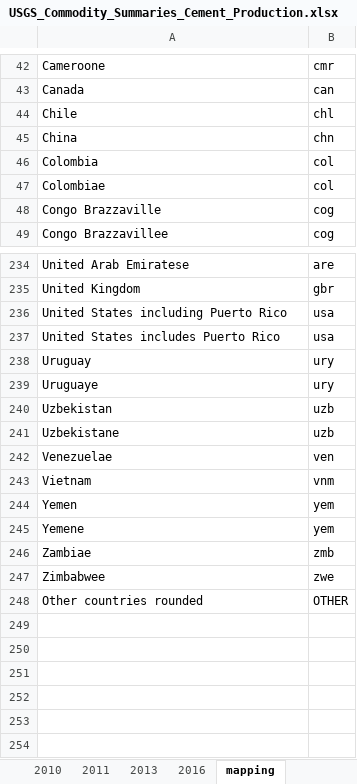
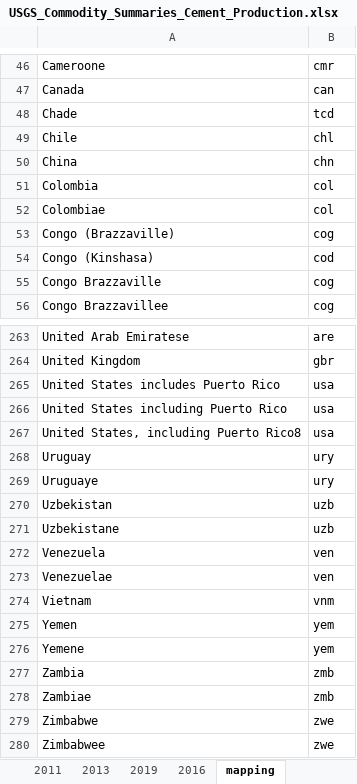
Before and after one commit to JGCRI/CEDS, an Excel workbook: input/activity/USGS_Commodity_Summaries_Cement_Production.xlsx, sheet mapping, drawn as a sheet; only a part is shown, gaps mark what is left out; values as stored, in another font and other column widths than the file's, no borders; addresses are those after the commit; the diff covers the shown part only; the diff names each change by its address in the sheet, - before the commit and + after, or states it on an @@ line.

```diff
--- a/input/activity/USGS_Commodity_Summaries_Cement_Production.xlsx (sheet mapping)
+++ b/input/activity/USGS_Commodity_Summaries_Cement_Production.xlsx (sheet mapping)
+sheet tab: 2019
+row 48: Chade | tcd
+row 53: Congo (Brazzaville) | cog
+row 54: Congo (Kinshasa) | cod
+row 265: United States includes Puerto Rico | usa
-A267: United States includes Puerto Rico
+A267: United States, including Puerto Rico8
+row 272: Venezuela | ven
+row 277: Zambia | zmb
+row 279: Zimbabwe | zwe
@@ row 248 moved to row 193: Other countries rounded @@
```
Also changed, not shown: 25 added rows elsewhere in this sheet, input/default-emissions-data/CO2_base_EF.xlsx, 5 other files.
